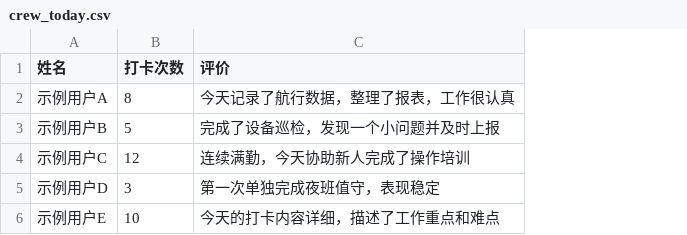
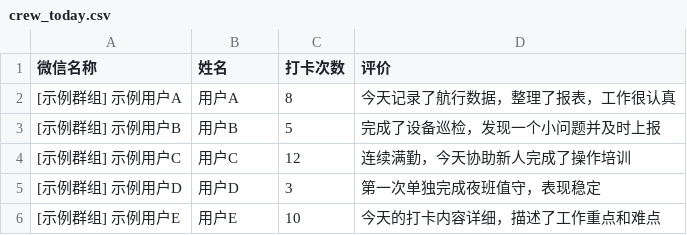
Before and after one commit to SimileciWH/automessage-wechat, a CSV file: crew_today.csv, drawn as a sheet; addresses are those after the commit; the diff names each change by its address in the sheet, - before the commit and + after, or states it on an @@ line.

```diff
--- a/crew_today.csv
+++ b/crew_today.csv
+column A (微信名称), rows 2-6: [示例群组] 示例用户A | [示例群组] 示例用户B | [示例群组] 示例用户C | [示例群组] 示例用户D | [示例群组] 示例用户E
-B2 (姓名): 示例用户A
+B2 (姓名): 用户A
-B3 (姓名): 示例用户B
+B3 (姓名): 用户B
-B4 (姓名): 示例用户C
+B4 (姓名): 用户C
-B5 (姓名): 示例用户D
+B5 (姓名): 用户D
-B6 (姓名): 示例用户E
+B6 (姓名): 用户E
```
Also changed, not shown: 7 other files.
